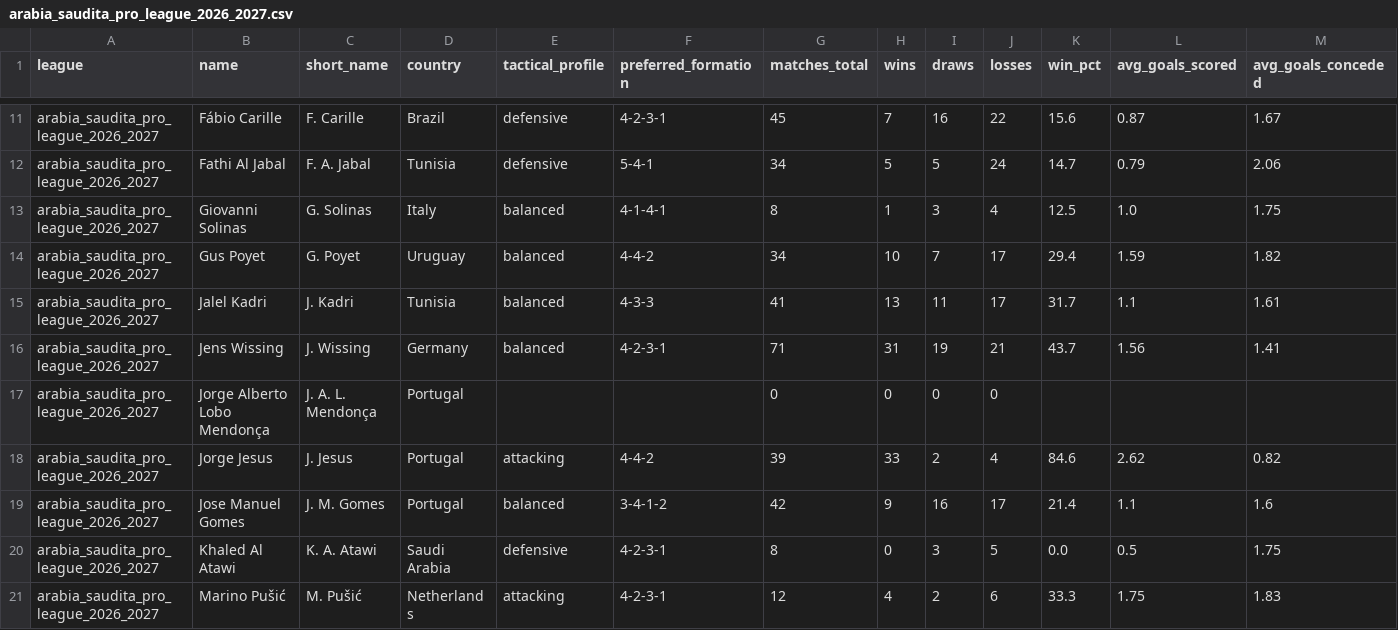
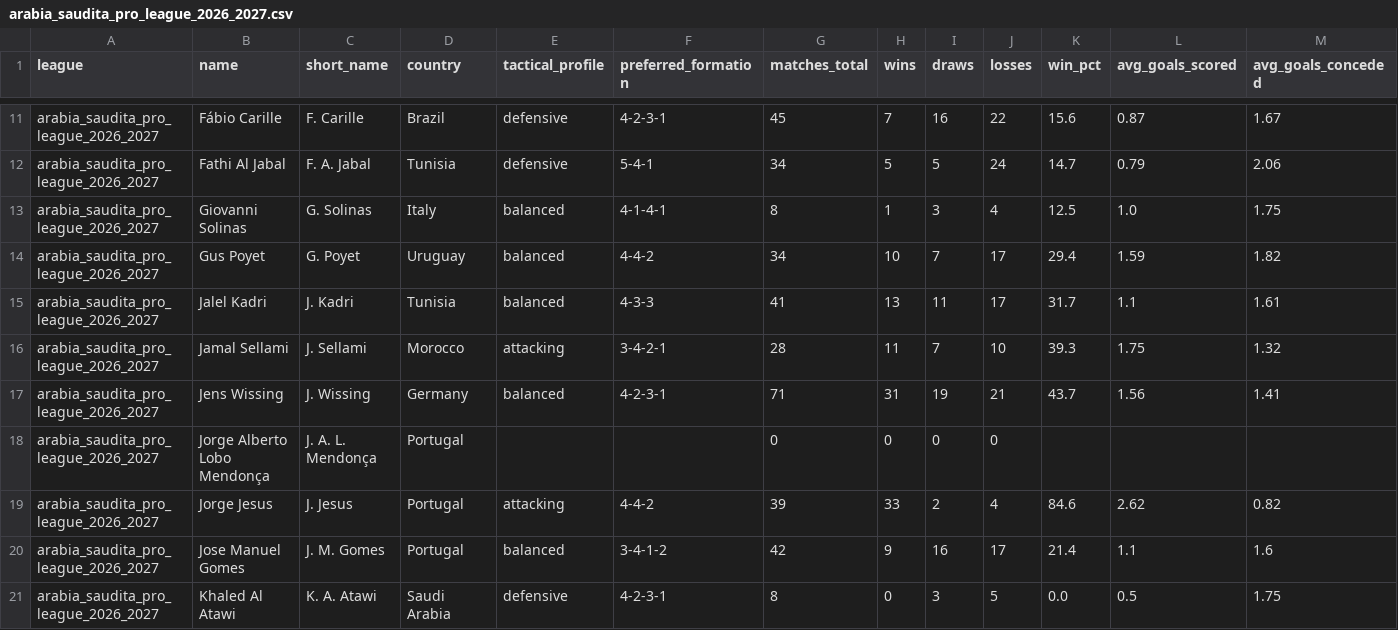
Before and after one commit to aimidas1/coach, a CSV file: arabia_saudita_pro_league_2026_2027.csv, drawn as a sheet; only a part is shown, gaps mark what is left out; the shorter side is filled out with more unchanged rows; rows hold the shown columns only; the diff names each change by its address in the sheet, - before the commit and + after, or states it on an @@ line.

Commit message:
auto: update data 2026-10-10

```diff
--- a/arabia_saudita_pro_league_2026_2027.csv
+++ b/arabia_saudita_pro_league_2026_2027.csv
+row 16: arabia_saudita_pro_league_2026_2027 | Jamal Sellami | J. Sellami | Morocco | attacking | 3-4-2-1 | 28 | 11 | 7 | 10 | 39.3 | 1.75 | 1.32
```
Also changed, not shown: brasileirao_serie_b_2026.csv.
